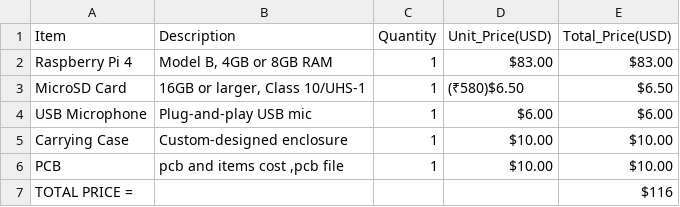
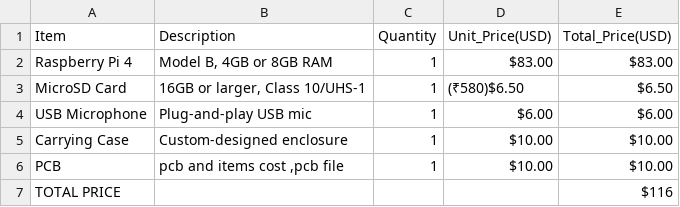
Before and after one commit to emmanuelprakash177-gi/RPI-AI-ASSISTANT, a CSV file: BOM.csv, drawn as a sheet.

Commit message:
Update BOM.csv

```diff
--- a/BOM.csv
+++ b/BOM.csv
@@ -6,2 +6,2 @@ Item,Description,Quantity,Unit_Price(USD),Total_Price(USD)
 "PCB ","pcb and items  cost ,pcb file ",1,$10.00,$10.00
-"TOTAL PRICE = ",,,,$116
+"TOTAL PRICE ",,,,$116
```
